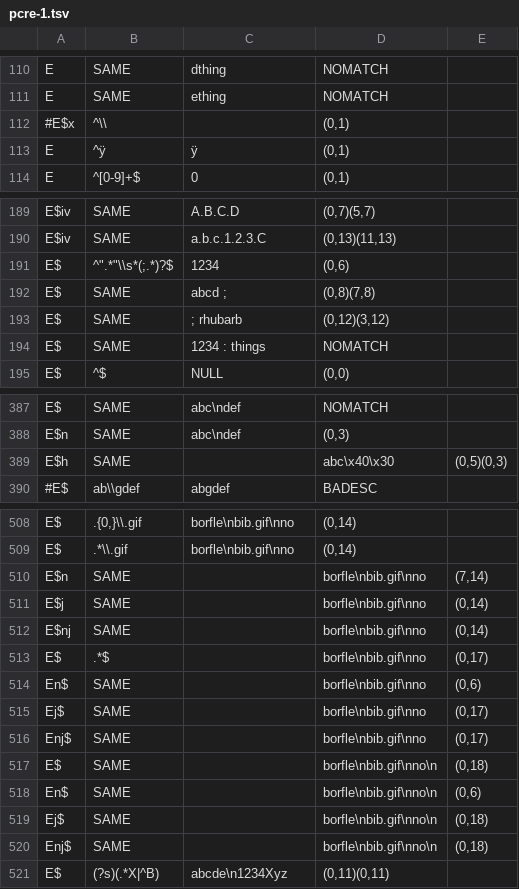
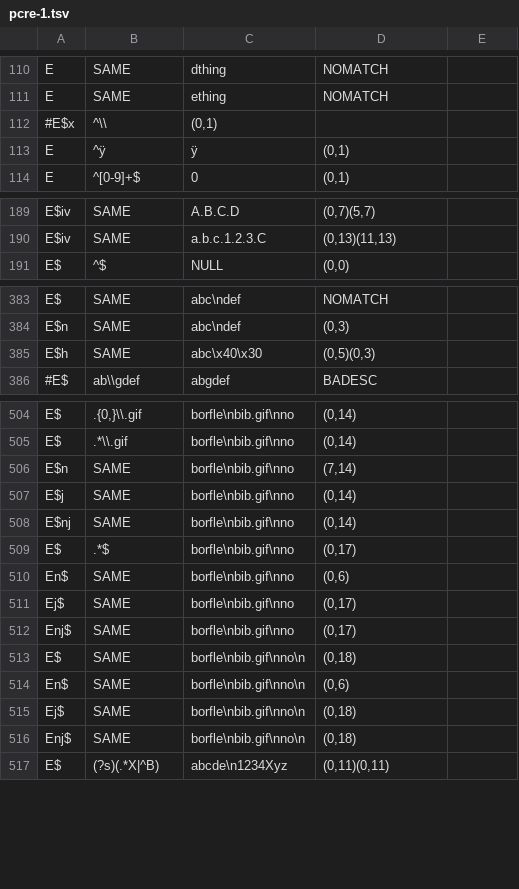
Before and after one commit to AlekseySav/rcclex, a TSV file: tools/data/pcre-1.tsv, drawn as a sheet; only a part is shown, gaps mark what is left out; the diff covers the shown part only.

```diff
--- a/tools/data/pcre-1.tsv
+++ b/tools/data/pcre-1.tsv
@@ -111,3 +111,3 @@ E	SAME	dthing	NOMATCH
 E	SAME	ething	NOMATCH
-#E$x	^\\		(0,1)
+#E$x	^\\	(0,1)
 E	^ÿ	ÿ	(0,1)
@@ -190,6 +190,2 @@ E$iv	SAME	A.B.C.D	(0,7)(5,7)
 E$iv	SAME	a.b.c.1.2.3.C	(0,13)(11,13)
-E$	^".*"\\s*(;.*)?$	"1234"	(0,6)
-E$	SAME	"abcd" ;	(0,8)(7,8)
-E$	SAME	"" ; rhubarb	(0,12)(3,12)
-E$	SAME	"1234" : things	NOMATCH
 E$	^$	NULL	(0,0)
@@ -388,3 +384,3 @@ E$	SAME	abc\ndef	NOMATCH
 E$n	SAME	abc\ndef	(0,3)
-E$h	SAME		abc\x40\x30	(0,5)(0,3)
+E$h	SAME	abc\x40\x30	(0,5)(0,3)
 #E$	ab\\gdef	abgdef	BADESC
@@ -509,13 +505,13 @@ E$	.{0,}\\.gif	borfle\nbib.gif\nno	(0,14)
 E$	.*\\.gif	borfle\nbib.gif\nno	(0,14)
-E$n	SAME		borfle\nbib.gif\nno	(7,14)
-E$j	SAME		borfle\nbib.gif\nno	(0,14)
-E$nj	SAME		borfle\nbib.gif\nno	(0,14)
-E$	.*$		borfle\nbib.gif\nno	(0,17)
-En$	SAME		borfle\nbib.gif\nno	(0,6)
-Ej$	SAME		borfle\nbib.gif\nno	(0,17)
-Enj$	SAME		borfle\nbib.gif\nno	(0,17)
-E$	SAME		borfle\nbib.gif\nno\n	(0,18)
-En$	SAME		borfle\nbib.gif\nno\n	(0,6)
-Ej$	SAME		borfle\nbib.gif\nno\n	(0,18)
-Enj$	SAME		borfle\nbib.gif\nno\n	(0,18)
+E$n	SAME	borfle\nbib.gif\nno	(7,14)
+E$j	SAME	borfle\nbib.gif\nno	(0,14)
+E$nj	SAME	borfle\nbib.gif\nno	(0,14)
+E$	.*$	borfle\nbib.gif\nno	(0,17)
+En$	SAME	borfle\nbib.gif\nno	(0,6)
+Ej$	SAME	borfle\nbib.gif\nno	(0,17)
+Enj$	SAME	borfle\nbib.gif\nno	(0,17)
+E$	SAME	borfle\nbib.gif\nno\n	(0,18)
+En$	SAME	borfle\nbib.gif\nno\n	(0,6)
+Ej$	SAME	borfle\nbib.gif\nno\n	(0,18)
+Enj$	SAME	borfle\nbib.gif\nno\n	(0,18)
 E$	(?s)(.*X|^B)	abcde\n1234Xyz	(0,11)(0,11)
```
Also changed, not shown: 8 edited cells elsewhere in this file, tools/data/libtre.tsv, 1 other file.
